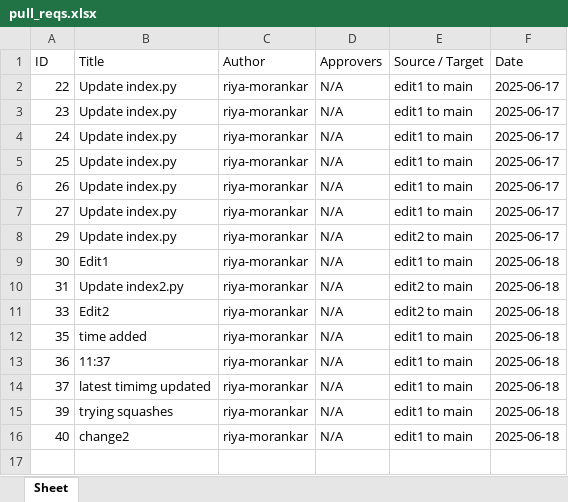
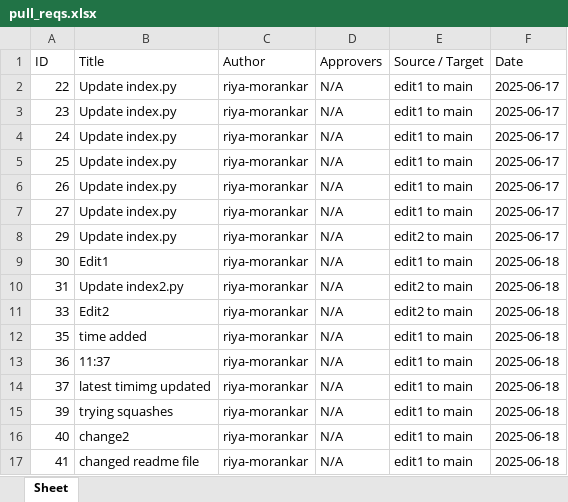
Before and after one commit to riya-morankar/demo, an Excel workbook: pull_reqs.xlsx, sheet Sheet, drawn as a sheet; values as stored, in another font and other column widths than the file's, no borders; the diff names each change by its address in the sheet, - before the commit and + after, or states it on an @@ line.

```diff
--- a/pull_reqs.xlsx (sheet Sheet)
+++ b/pull_reqs.xlsx (sheet Sheet)
+row 17: 41 | changed readme file | riya-morankar | N/A | edit1 to main | 2025-06-18
```
